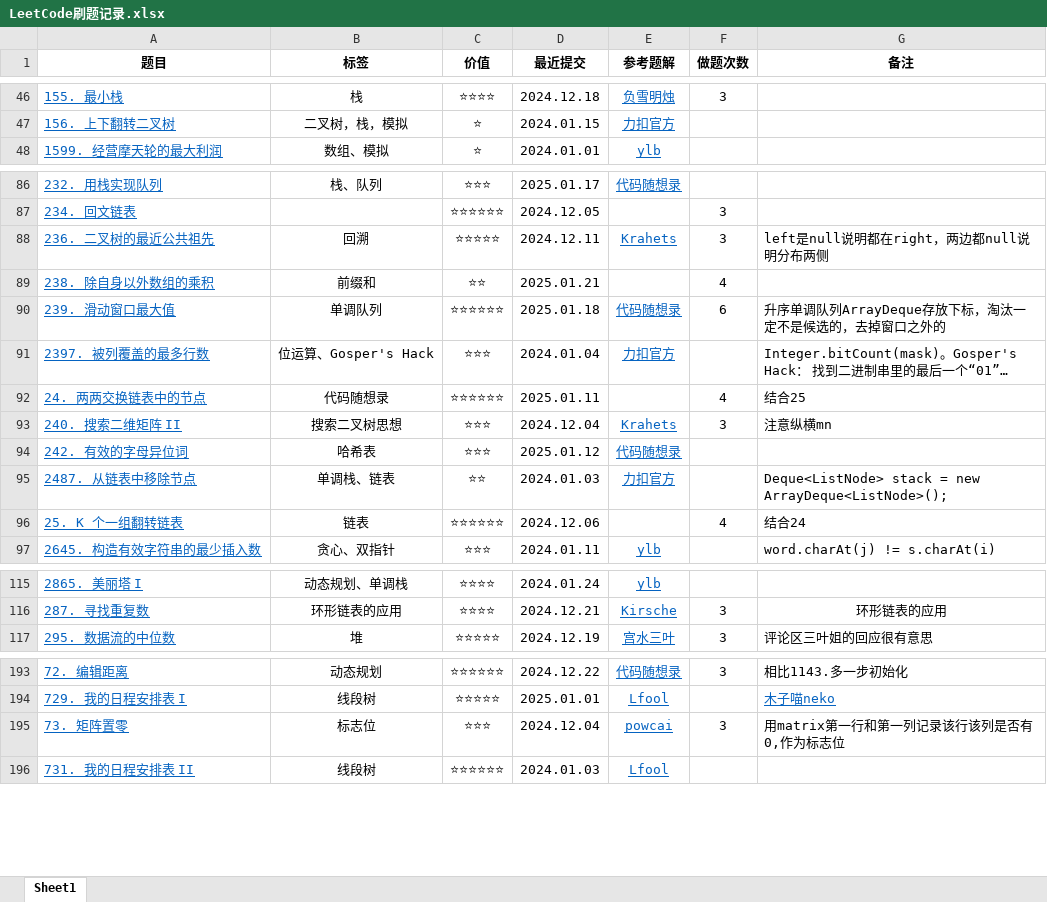
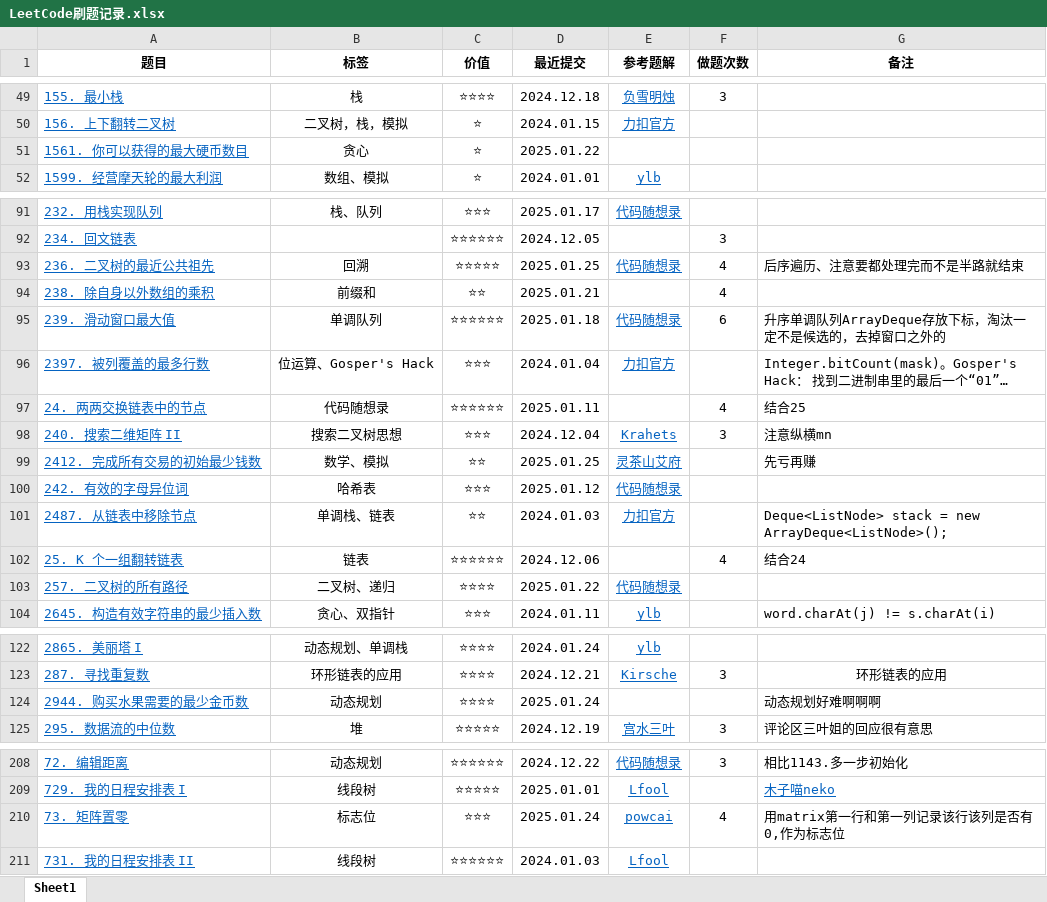
Before and after one commit to curforever/LeetCode, an Excel workbook: LeetCode刷题记录.xlsx, sheet Sheet1, drawn as a sheet; only a part is shown, gaps mark what is left out; long unchanged cells end in …; values as stored, in another font and other column widths than the file's, no borders; table styles not drawn; addresses are those after the commit; the diff covers the shown part only; the diff names each change by its address in the sheet, - before the commit and + after, or states it on an @@ line.

```diff
--- a/LeetCode刷题记录.xlsx (sheet Sheet1)
+++ b/LeetCode刷题记录.xlsx (sheet Sheet1)
@@ row 214 moved to row 51: 1561. 你可以获得的最大硬币数目 @@
-D93 (最近提交): 2024.12.11
+D93 (最近提交): 2025.01.25
-E93 (参考题解): Krahets
+E93 (参考题解): 代码随想录
-F93 (做题次数): 3
+F93 (做题次数): 4
-G93 (备注): left是null说明都在right，两边都null说明分布两侧
+G93 (备注): 后序遍历、注意要都处理完而不是半路就结束
+row 99: 2412. 完成所有交易的初始最少钱数 | 数学、模拟 | ⭐⭐ | 2025.01.25 | 灵茶山艾府 |  | 先亏再赚
@@ row 217 moved to row 103: 257. 二叉树的所有路径 @@
+row 124: 2944. 购买水果需要的最少金币数 | 动态规划 | ⭐⭐⭐⭐ | 2025.01.24 |  |  | 动态规划好难啊啊啊
-D210 (最近提交): 2024.12.04
+D210 (最近提交): 2025.01.24
-F210 (做题次数): 3
+F210 (做题次数): 4
```
Also changed, not shown: 6 added rows, 3 removed rows, 6 moved rows and 13 edited cells elsewhere in this sheet.
